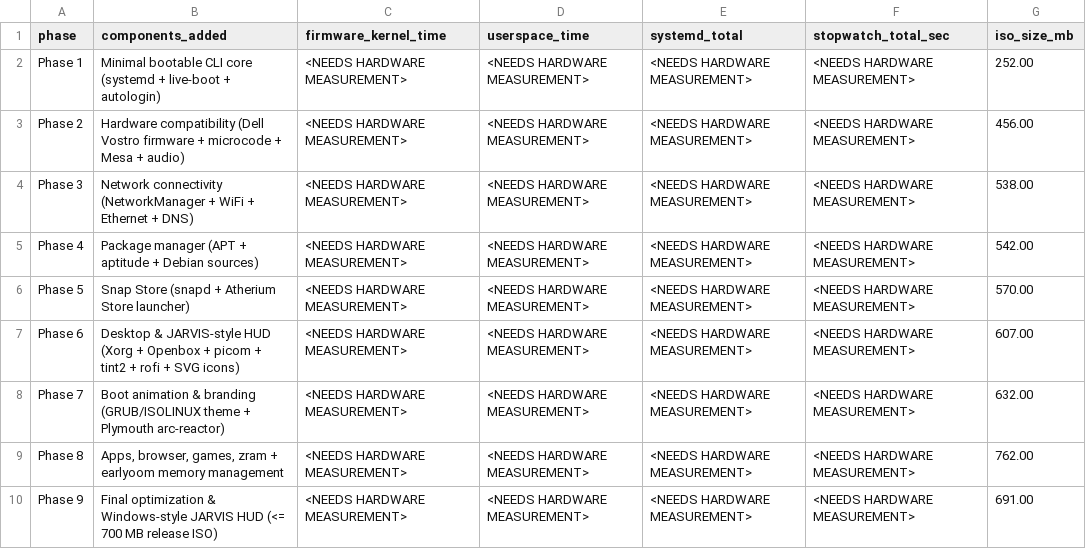
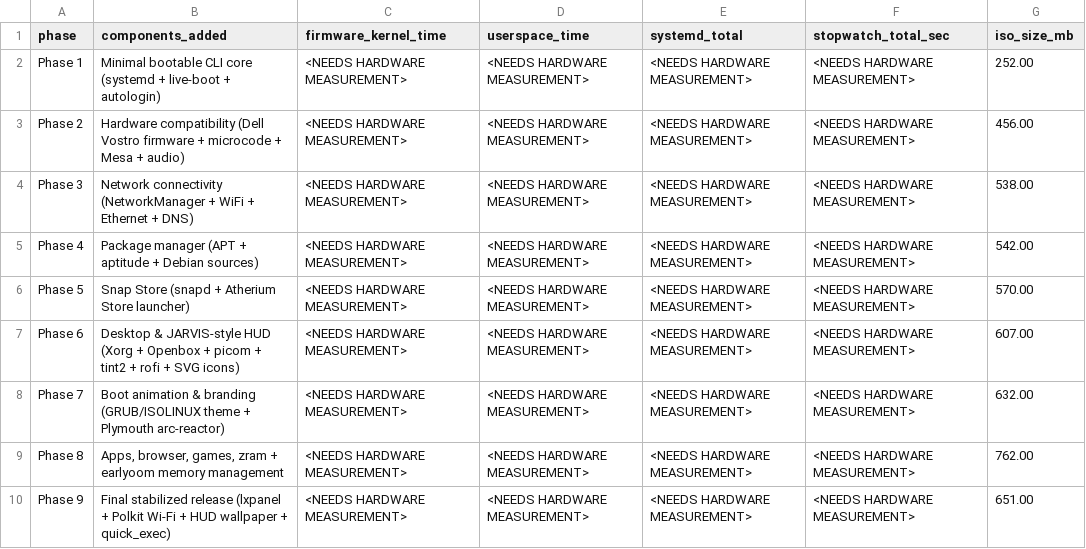
Before and after one commit to Shreyas-krato13/Atherium-X, a CSV file: docs/boot_times.csv, drawn as a sheet.

Commit message:
Phase 9.3: Fix taskbar stability (lxpanel), Wi-Fi Polkit auth, wallpaper & desktop quick_exec (651.00 MB)

```diff
--- a/docs/boot_times.csv
+++ b/docs/boot_times.csv
@@ -9,2 +9,2 @@ phase,components_added,firmware_kernel_time,userspace_time,systemd_total,stopwat
 "Phase 8","Apps, browser, games, zram + earlyoom memory management","<NEEDS HARDWARE MEASUREMENT>","<NEEDS HARDWARE MEASUREMENT>","<NEEDS HARDWARE MEASUREMENT>","<NEEDS HARDWARE MEASUREMENT>","762.00"
-"Phase 9","Final optimization & Windows-style JARVIS HUD (<= 700 MB release ISO)","<NEEDS HARDWARE MEASUREMENT>","<NEEDS HARDWARE MEASUREMENT>","<NEEDS HARDWARE MEASUREMENT>","<NEEDS HARDWARE MEASUREMENT>","691.00"
+"Phase 9","Final stabilized release (lxpanel + Polkit Wi-Fi + HUD wallpaper + quick_exec)","<NEEDS HARDWARE MEASUREMENT>","<NEEDS HARDWARE MEASUREMENT>","<NEEDS HARDWARE MEASUREMENT>","<NEEDS HARDWARE MEASUREMENT>","651.00"
```
Also changed, not shown: 13 other files.
